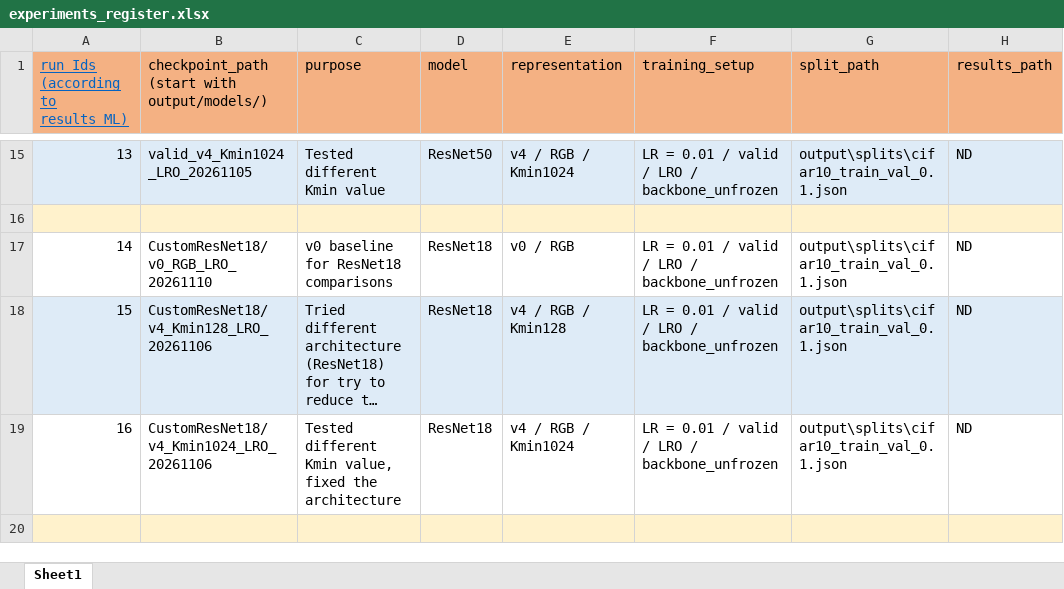
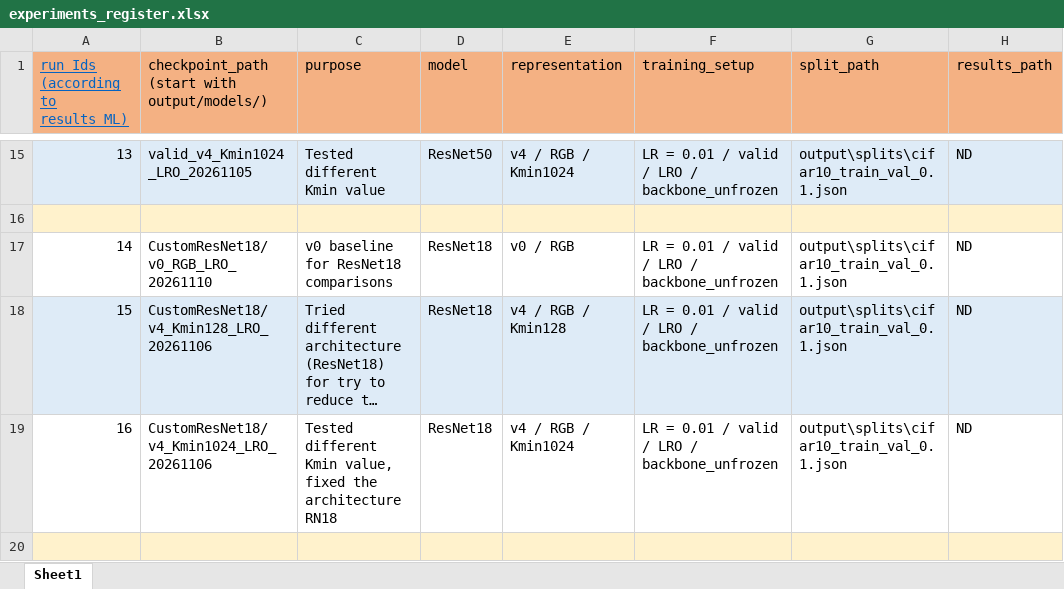
Before and after one commit to edwardmanfrin01-oss/compressed_NN, an Excel workbook: experiments/experiments_register.xlsx, sheet Sheet1, drawn as a sheet; only a part is shown, gaps mark what is left out; long unchanged cells end in …; values as stored, in another font and other column widths than the file's, no borders; the diff covers the shown part only; the diff names each change by its address in the sheet, - before the commit and + after, or states it on an @@ line.

```diff
--- a/experiments/experiments_register.xlsx (sheet Sheet1)
+++ b/experiments/experiments_register.xlsx (sheet Sheet1)
-C19 (purpose): …the architecture
+C19 (purpose): …the architecture RN18
```
Also changed, not shown: 1 added row and 2 edited cells elsewhere in this sheet, 2 other files.
